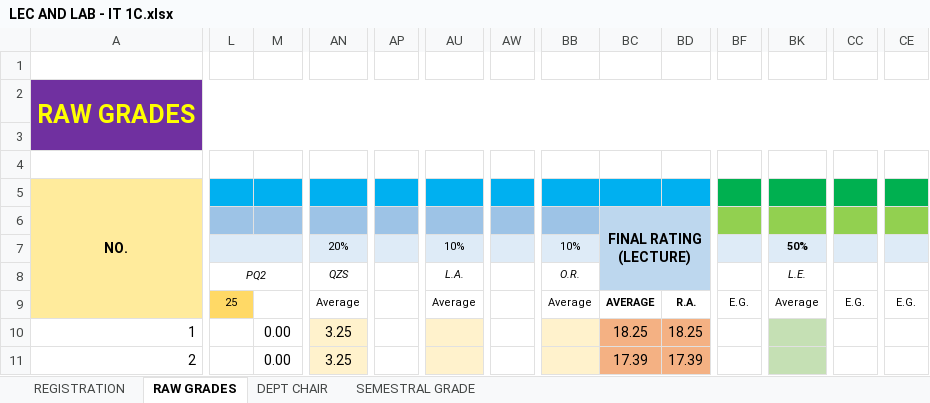
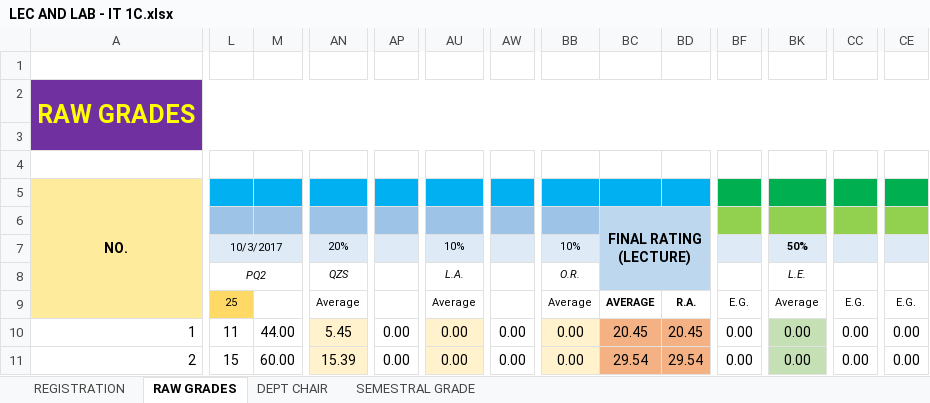
Before and after one commit to ghilo17/Grading-Sheets-First-Sem-2017-2018, an Excel workbook: DCIT 21 - IT 1C/LEC AND LAB - IT 1C.xlsx, sheet RAW GRADES, drawn as a sheet; only a part is shown, gaps mark what is left out; values as stored, in another font and other column widths than the file's, no borders; conditional formats not drawn; removed rows and columns are numbered as before the commit, all else as after; rows hold the shown columns only; the diff covers the shown part only; the diff names each change by its address in the sheet, - before the commit and + after, or states it on an @@ line.

Commit message:
Quiz 3 and 4 DCIT 21 Updates

```diff
--- a/DCIT 21 - IT 1C/LEC AND LAB - IT 1C.xlsx (sheet RAW GRADES)
+++ b/DCIT 21 - IT 1C/LEC AND LAB - IT 1C.xlsx (sheet RAW GRADES)
-row 7:  |  |  | 20% |  | 10% |  | 10% |  |  |  | 50%
+row 7:  | 10/3/2017 |  | 20% |  | 10% |  | 10% |  |  |  | 50%
-L10 (PQ2): (empty)
+L10 (PQ2): 11
-M10: 0.00
+M10: 44.00
-AN10 (QZS): 3.25
+AN10 (QZS): 5.45
-AP10:AP11: (empty)
+AP10:AP11: 0.00
-AU10:AU11 (L.A.): (empty)
+AU10:AU11 (L.A.): 0.00
-AW10:AW11: (empty)
+AW10:AW11: 0.00
-BB10:BB11 (O.R.): (empty)
+BB10:BB11 (O.R.): 0.00
-BC10: 18.25
+BC10: 20.45
-BD10: 18.25
+BD10: 20.45
-BF10:BF11: (empty)
+BF10:BF11: 0.00
-BK10:BK11 (L.E.): (empty)
+BK10:BK11 (L.E.): 0.00
-CC10:CC11: (empty)
+CC10:CC11: 0.00
-CE10:CE11: (empty)
+CE10:CE11: 0.00
-L11 (PQ2): (empty)
+L11 (PQ2): 15
-M11: 0.00
+M11: 60.00
-AN11 (QZS): 3.25
+AN11 (QZS): 15.39
-BC11: 17.39
+BC11: 29.54
-BD11: 17.39
+BD11: 29.54
```
Also changed, not shown: 772 edited cells elsewhere in this sheet, sheet DEPT CHAIR, sheet SEMESTRAL GRADE, DCIT 21 - IT 1A/LEC AND LAB - IT 1A.xlsx, DCIT 21 - IT 1D/LEC AND LAB - IT1D.xlsx, 2 other files.
